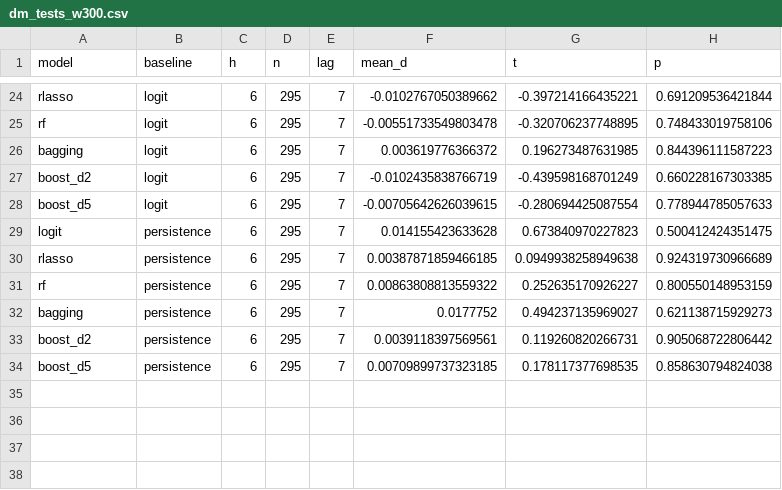
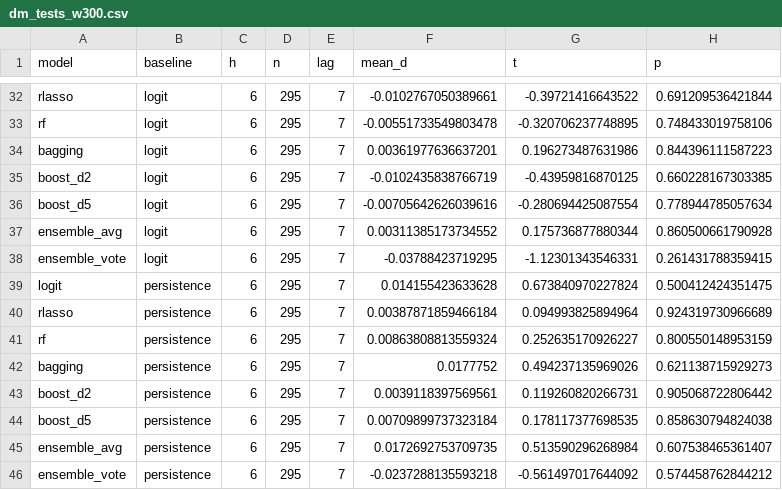
Before and after one commit to shaogjintan/bull-bear-prediction, a CSV file: results/dm_tests_w300.csv, drawn as a sheet; only a part is shown, gaps mark what is left out; the diff covers the shown part only.

```diff
--- a/results/dm_tests_w300.csv
+++ b/results/dm_tests_w300.csv
@@ -24,11 +32,15 @@
-"rlasso","logit",6,295,7,-0.0102767050389662,-0.397214166435221,0.691209536421844
+"rlasso","logit",6,295,7,-0.0102767050389661,-0.39721416643522,0.691209536421844
 "rf","logit",6,295,7,-0.00551733549803478,-0.320706237748895,0.748433019758106
-"bagging","logit",6,295,7,0.003619776366372,0.196273487631985,0.844396111587223
-"boost_d2","logit",6,295,7,-0.0102435838766719,-0.439598168701249,0.660228167303385
-"boost_d5","logit",6,295,7,-0.00705642626039615,-0.280694425087554,0.778944785057633
-"logit","persistence",6,295,7,0.014155423633628,0.673840970227823,0.500412424351475
-"rlasso","persistence",6,295,7,0.00387871859466185,0.0949938258949638,0.924319730966689
-"rf","persistence",6,295,7,0.00863808813559322,0.252635170926227,0.800550148953159
-"bagging","persistence",6,295,7,0.0177752,0.494237135969027,0.621138715929273
+"bagging","logit",6,295,7,0.00361977636637201,0.196273487631986,0.844396111587223
+"boost_d2","logit",6,295,7,-0.0102435838766719,-0.43959816870125,0.660228167303385
+"boost_d5","logit",6,295,7,-0.00705642626039616,-0.280694425087554,0.778944785057634
+"ensemble_avg","logit",6,295,7,0.00311385173734552,0.175736877880344,0.860500661790928
+"ensemble_vote","logit",6,295,7,-0.03788423719295,-1.12301343546331,0.261431788359415
+"logit","persistence",6,295,7,0.014155423633628,0.673840970227824,0.500412424351475
+"rlasso","persistence",6,295,7,0.00387871859466184,0.094993825894964,0.924319730966689
+"rf","persistence",6,295,7,0.00863808813559324,0.252635170926227,0.800550148953159
+"bagging","persistence",6,295,7,0.0177752,0.494237135969026,0.621138715929273
 "boost_d2","persistence",6,295,7,0.0039118397569561,0.119260820266731,0.905068722806442
-"boost_d5","persistence",6,295,7,0.00709899737323185,0.178117377698535,0.858630794824038
+"boost_d5","persistence",6,295,7,0.00709899737323184,0.178117377698535,0.858630794824038
+"ensemble_avg","persistence",6,295,7,0.0172692753709735,0.513590296268984,0.607538465361407
+"ensemble_vote","persistence",6,295,7,-0.0237288135593218,-0.561497017644092,0.574458762844212
```
Also changed, not shown: 8 added rows and 11 edited cells elsewhere in this file, results/summary_w300.csv, tables/results_auc_qps.csv, 21 other files.
